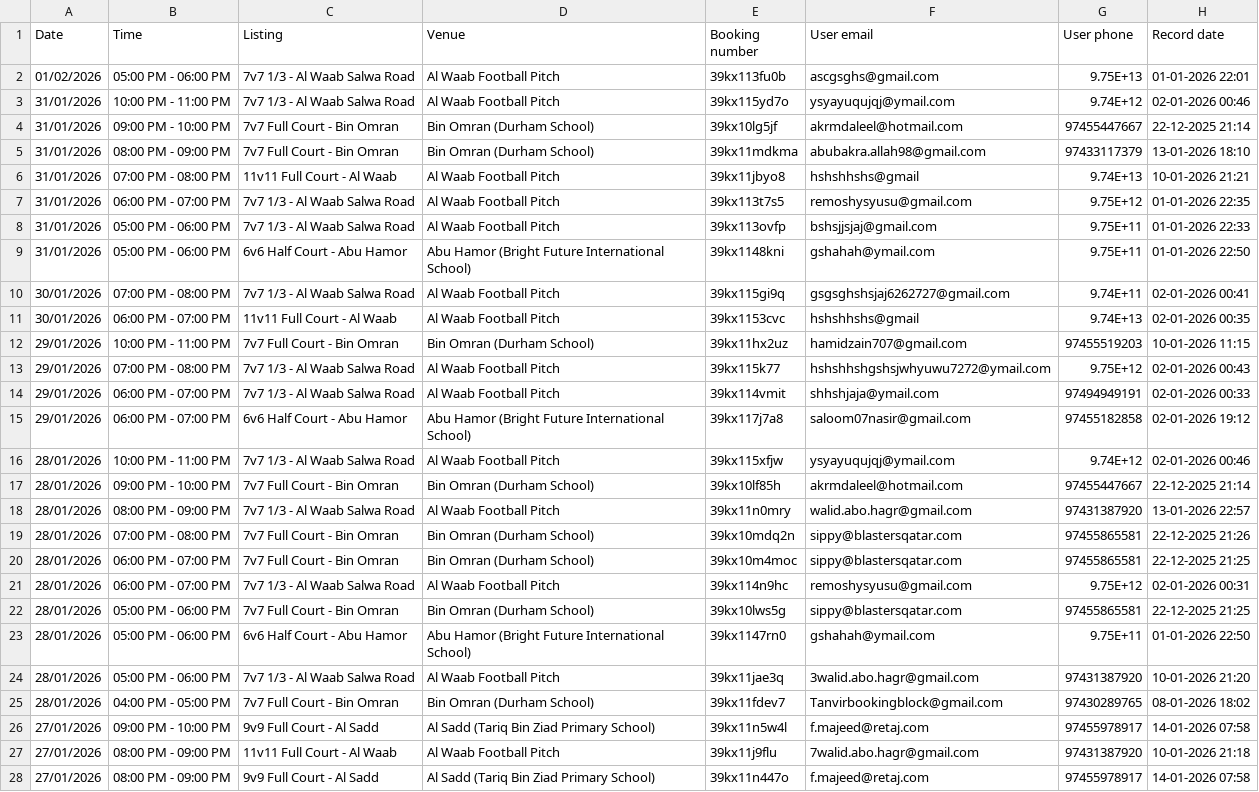
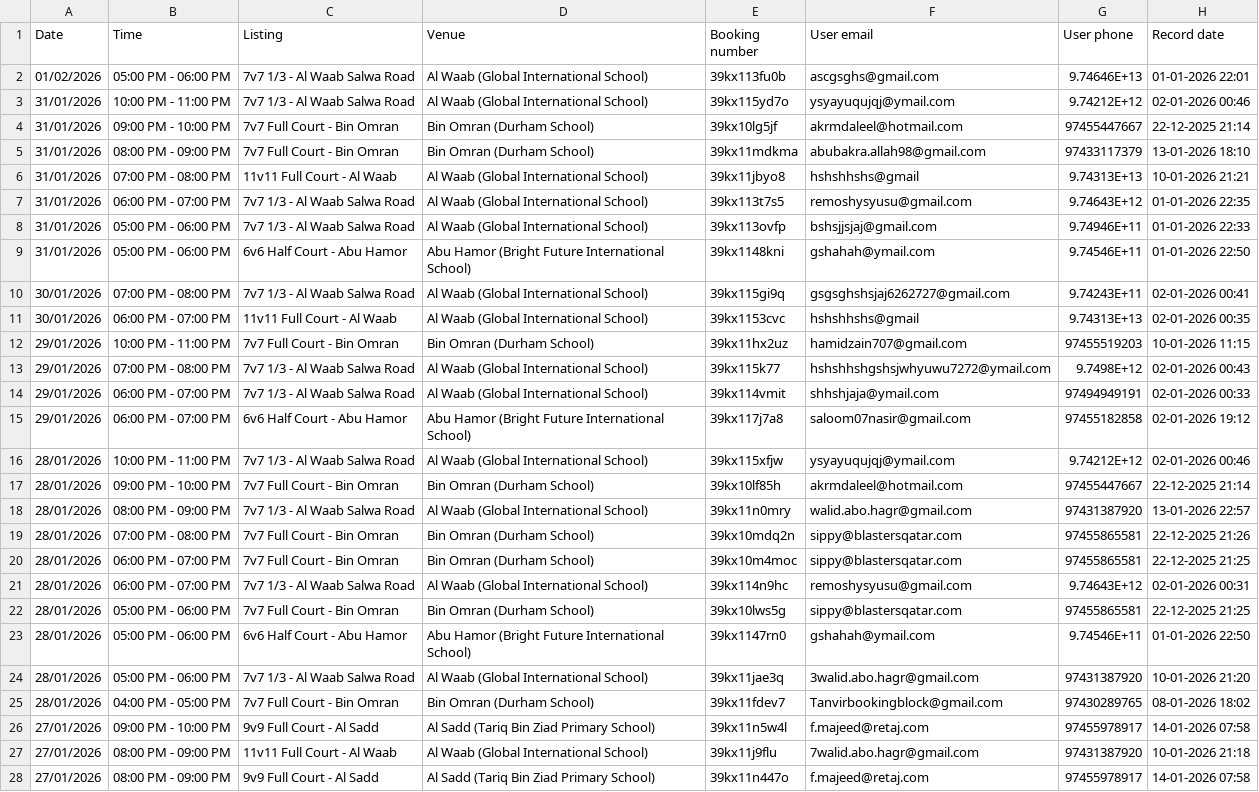
Before and after one commit to alamgir000009/bookboll-new-system-version-2, a CSV file: bookboll-BACKEND/public/bookboll_live_bookings.csv, drawn as a sheet; only a part is shown; the diff covers the shown part only; the diff names each change by its address in the sheet, - before the commit and + after, or states it on an @@ line.

Commit message:
Update bookboll_live_bookings.csv

```diff
--- a/bookboll-BACKEND/public/bookboll_live_bookings.csv
+++ b/bookboll-BACKEND/public/bookboll_live_bookings.csv
-D2:D3 (Venue): Al Waab Football Pitch
+D2:D3 (Venue): Al Waab (Global International School)
-G2 (User phone): 9.75E+13
+G2 (User phone): 9.74646E+13
-G3 (User phone): 9.74E+12
+G3 (User phone): 9.74212E+12
-D6:D8 (Venue): Al Waab Football Pitch
+D6:D8 (Venue): Al Waab (Global International School)
-G6 (User phone): 9.74E+13
+G6 (User phone): 9.74313E+13
-G7 (User phone): 9.75E+12
+G7 (User phone): 9.74643E+12
-G8 (User phone): 9.75E+11
+G8 (User phone): 9.74946E+11
-G9 (User phone): 9.75E+11
+G9 (User phone): 9.74546E+11
-D10:D11 (Venue): Al Waab Football Pitch
+D10:D11 (Venue): Al Waab (Global International School)
-G10 (User phone): 9.74E+11
+G10 (User phone): 9.74243E+11
-G11 (User phone): 9.74E+13
+G11 (User phone): 9.74313E+13
-D13:D14 (Venue): Al Waab Football Pitch
+D13:D14 (Venue): Al Waab (Global International School)
-G13 (User phone): 9.75E+12
+G13 (User phone): 9.7498E+12
-D16 (Venue): Al Waab Football Pitch
+D16 (Venue): Al Waab (Global International School)
-G16 (User phone): 9.74E+12
+G16 (User phone): 9.74212E+12
-D18 (Venue): Al Waab Football Pitch
+D18 (Venue): Al Waab (Global International School)
-D21 (Venue): Al Waab Football Pitch
+D21 (Venue): Al Waab (Global International School)
-G21 (User phone): 9.75E+12
+G21 (User phone): 9.74643E+12
-G23 (User phone): 9.75E+11
+G23 (User phone): 9.74546E+11
-D24 (Venue): Al Waab Football Pitch
+D24 (Venue): Al Waab (Global International School)
-D27 (Venue): Al Waab Football Pitch
+D27 (Venue): Al Waab (Global International School)
```
Also changed, not shown: 122 edited cells elsewhere in this file.
